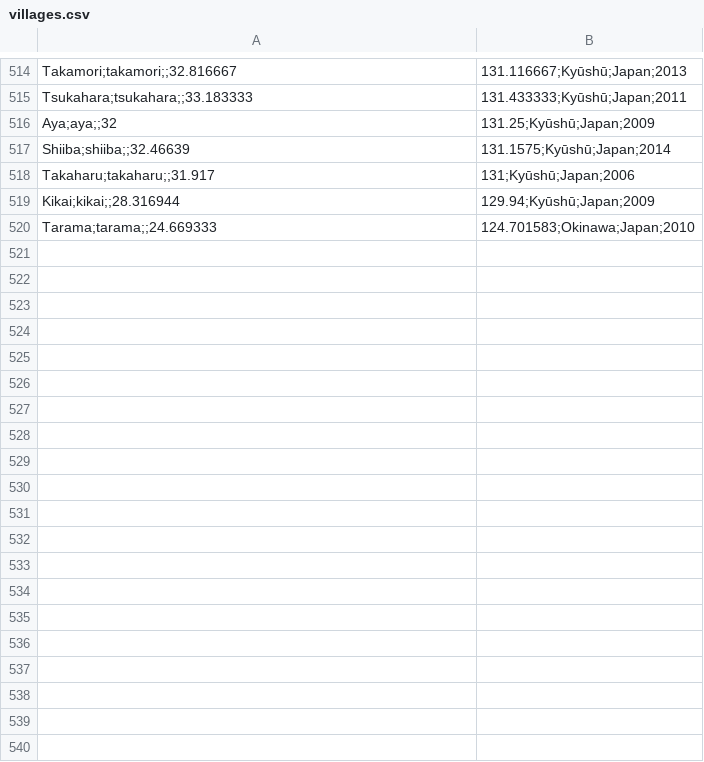
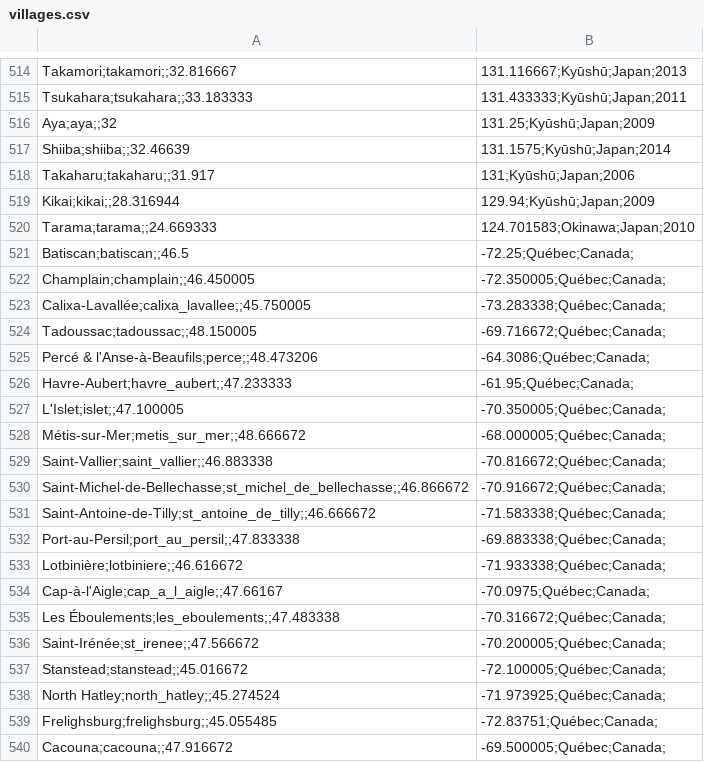
Before and after one commit to Crazy-opendata/opendata-plus-beaux-villages, a CSV file: data/World/csv/villages.csv, drawn as a sheet; only a part is shown, gaps mark what is left out; the diff covers the shown part only.

```diff
--- a/data/World/csv/villages.csv
+++ b/data/World/csv/villages.csv
@@ -520 +520,21 @@ Kikai;kikai;;28.316944,129.94;Kyūshū;Japan;2009
 Tarama;tarama;;24.669333,124.701583;Okinawa;Japan;2010
+Batiscan;batiscan;;46.5,-72.25;Québec;Canada;
+Champlain;champlain;;46.450005,-72.350005;Québec;Canada;
+Calixa-Lavallée;calixa_lavallee;;45.750005,-73.283338;Québec;Canada;
+Tadoussac;tadoussac;;48.150005,-69.716672;Québec;Canada;
+"Percé & l'Anse-à-Beaufils";perce;;48.473206,-64.3086;Québec;Canada;
+Havre-Aubert;havre_aubert;;47.233333,-61.95;Québec;Canada;
+L'Islet;islet;;47.100005,-70.350005;Québec;Canada;
+Métis-sur-Mer;metis_sur_mer;;48.666672,-68.000005;Québec;Canada;
+Saint-Vallier;saint_vallier;;46.883338,-70.816672;Québec;Canada;
+Saint-Michel-de-Bellechasse;st_michel_de_bellechasse;;46.866672,-70.916672;Québec;Canada;
+Saint-Antoine-de-Tilly;st_antoine_de_tilly;;46.666672,-71.583338;Québec;Canada;
+Port-au-Persil;port_au_persil;;47.833338,-69.883338;Québec;Canada;
+Lotbinière;lotbiniere;;46.616672,-71.933338;Québec;Canada;
+Cap-à-l'Aigle;cap_a_l_aigle;;47.66167,-70.0975;Québec;Canada;
+"Les Éboulements";les_eboulements;;47.483338,-70.316672;Québec;Canada;
+Saint-Irénée;st_irenee;;47.566672,-70.200005;Québec;Canada;
+Stanstead;stanstead;;45.016672,-72.100005;Québec;Canada;
+"North Hatley";north_hatley;;45.274524,-71.973925;Québec;Canada;
+Frelighsburg;frelighsburg;;45.055485,-72.83751;Québec;Canada;
+Cacouna;cacouna;;47.916672,-69.500005;Québec;Canada;
```
Also changed, not shown: 15 added rows and 24 edited cells elsewhere in this file, data/Belgique/csv/villages.csv, 7 other files.
